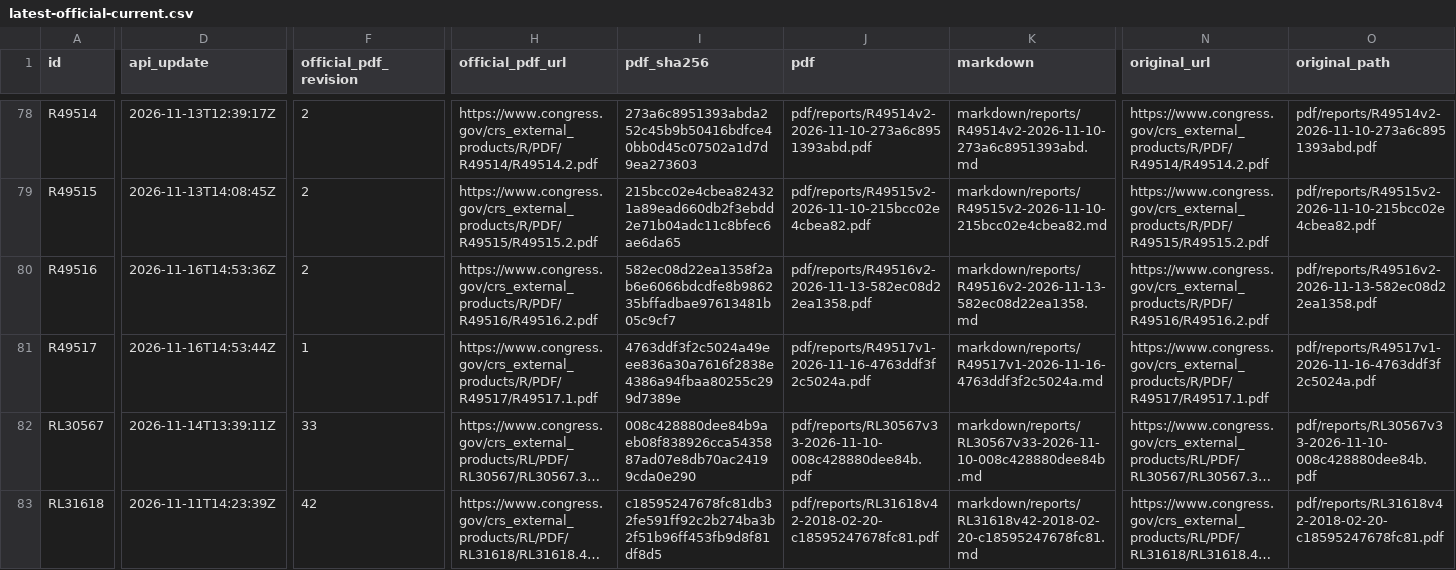
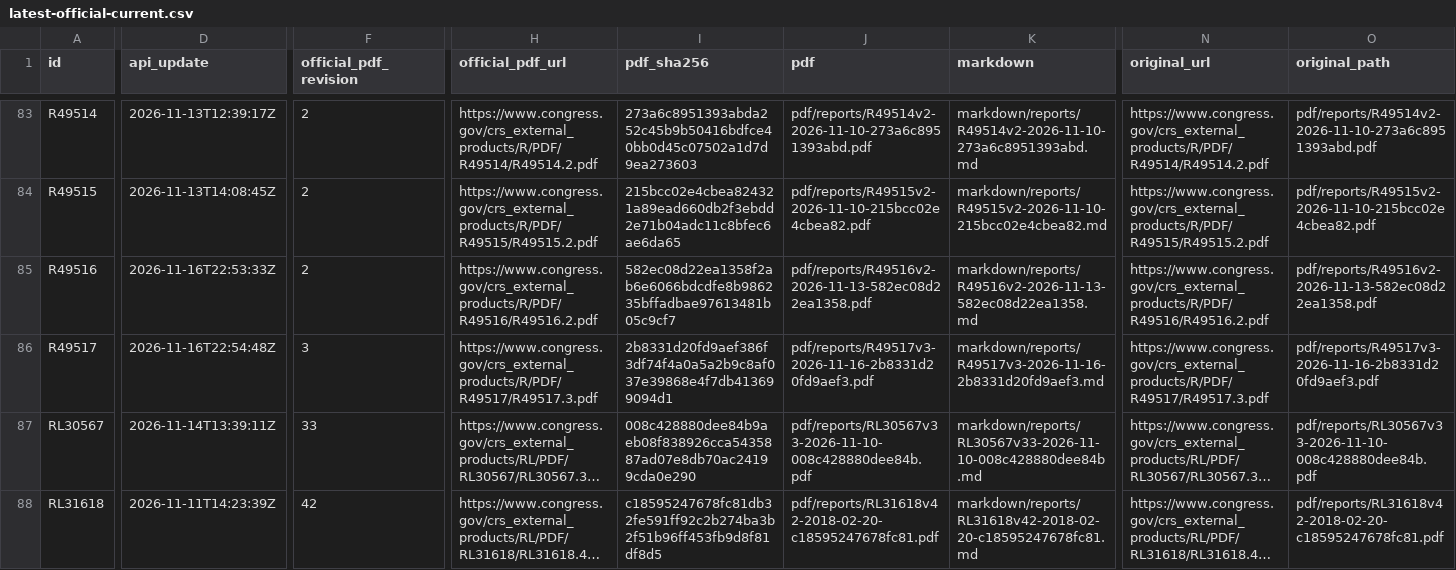
Before and after one commit to krischen-77/crs-reports, a CSV file: data/audits/latest-official-current.csv, drawn as a sheet; only a part is shown, gaps mark what is left out; long unchanged cells end in …; addresses are those after the commit; the diff covers the shown part only; the diff names each change by its address in the sheet, - before the commit and + after, or states it on an @@ line.

```diff
--- a/data/audits/latest-official-current.csv
+++ b/data/audits/latest-official-current.csv
-D85 (api_update): 2026-11-16T14:53:36Z
+D85 (api_update): 2026-11-16T22:53:33Z
-D86 (api_update): 2026-11-16T14:53:44Z
+D86 (api_update): 2026-11-16T22:54:48Z
-F86 (official_pdf_revision): 1
+F86 (official_pdf_revision): 3
-H86 (official_pdf_url): https://www.congress.gov/crs_external_products/R/PDF/R49517/R49517.1.pdf
+H86 (official_pdf_url): https://www.congress.gov/crs_external_products/R/PDF/R49517/R49517.3.pdf
-I86 (pdf_sha256): 4763ddf3f2c5024a49eee836a30a7616f2838e4386a94fbaa80255c299d7389e
+I86 (pdf_sha256): 2b8331d20fd9aef386f3df74f4a0a5a2b9c8af037e39868e4f7db413699094d1
-J86 (pdf): pdf/reports/R49517v1-2026-11-16-4763ddf3f2c5024a.pdf
+J86 (pdf): pdf/reports/R49517v3-2026-11-16-2b8331d20fd9aef3.pdf
-K86 (markdown): markdown/reports/R49517v1-2026-11-16-4763ddf3f2c5024a.md
+K86 (markdown): markdown/reports/R49517v3-2026-11-16-2b8331d20fd9aef3.md
-N86 (original_url): https://www.congress.gov/crs_external_products/R/PDF/R49517/R49517.1.pdf
+N86 (original_url): https://www.congress.gov/crs_external_products/R/PDF/R49517/R49517.3.pdf
-O86 (original_path): pdf/reports/R49517v1-2026-11-16-4763ddf3f2c5024a.pdf
+O86 (original_path): pdf/reports/R49517v3-2026-11-16-2b8331d20fd9aef3.pdf
```
Also changed, not shown: 5 added rows and 32 edited cells elsewhere in this file, data/archived-reports.csv, 23 other files.
